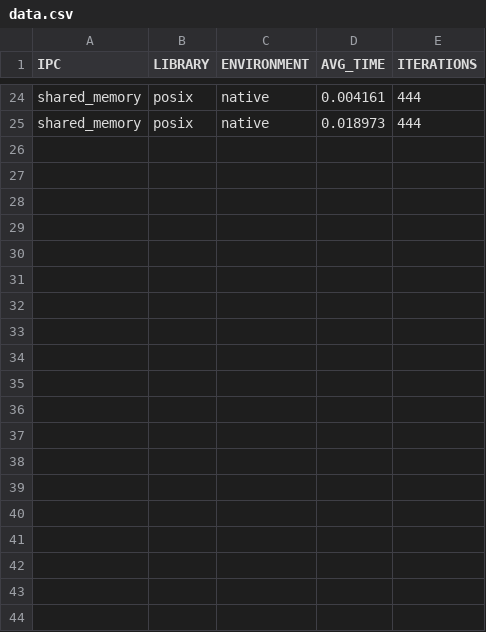
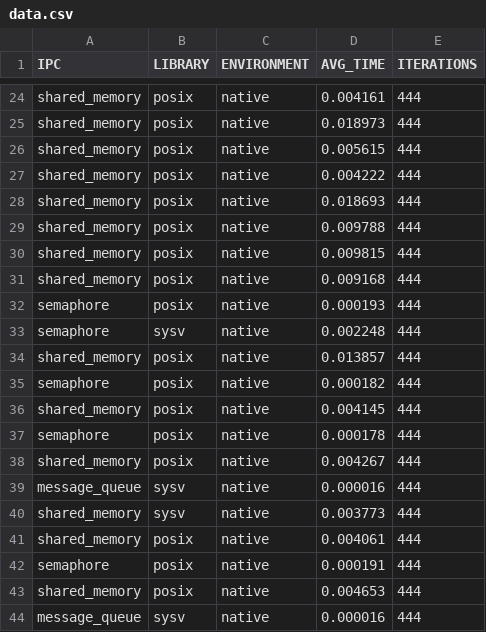
Before and after one commit to DeclanRiddell/LinuxNamespace, a CSV file: data.csv, drawn as a sheet; only a part is shown, gaps mark what is left out; the diff covers the shown part only.

```diff
--- a/data.csv
+++ b/data.csv
@@ -25 +25,20 @@ shared_memory, posix, native, 0.004161, 444
 shared_memory, posix, native, 0.018973, 444
+shared_memory, posix, native, 0.005615, 444
+shared_memory, posix, native, 0.004222, 444
+shared_memory, posix, native, 0.018693, 444
+shared_memory, posix, native, 0.009788, 444
+shared_memory, posix, native, 0.009815, 444
+shared_memory, posix, native, 0.009168, 444
+semaphore, posix, native, 0.000193, 444
+semaphore, sysv, native, 0.002248, 444
+shared_memory, posix, native, 0.013857, 444
+semaphore, posix, native, 0.000182, 444
+shared_memory, posix, native, 0.004145, 444
+semaphore, posix, native, 0.000178, 444
+shared_memory, posix, native, 0.004267, 444
+message_queue, sysv, native, 0.000016, 444
+shared_memory, sysv, native, 0.003773, 444
+shared_memory, posix, native, 0.004061, 444
+semaphore, posix, native, 0.000191, 444
+shared_memory, posix, native, 0.004653, 444
+message_queue, sysv, native, 0.000016, 444
```
Also changed, not shown: 9 added rows elsewhere in this file, 1 other file.
